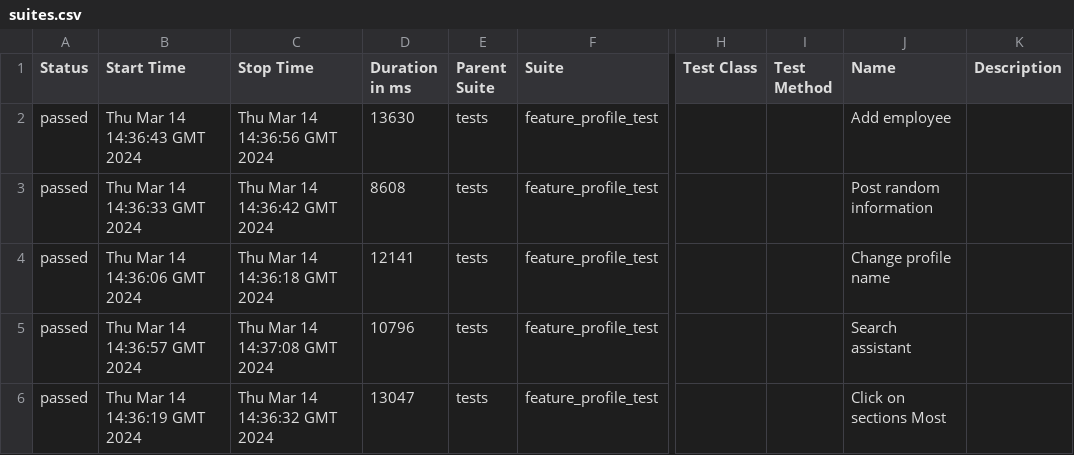
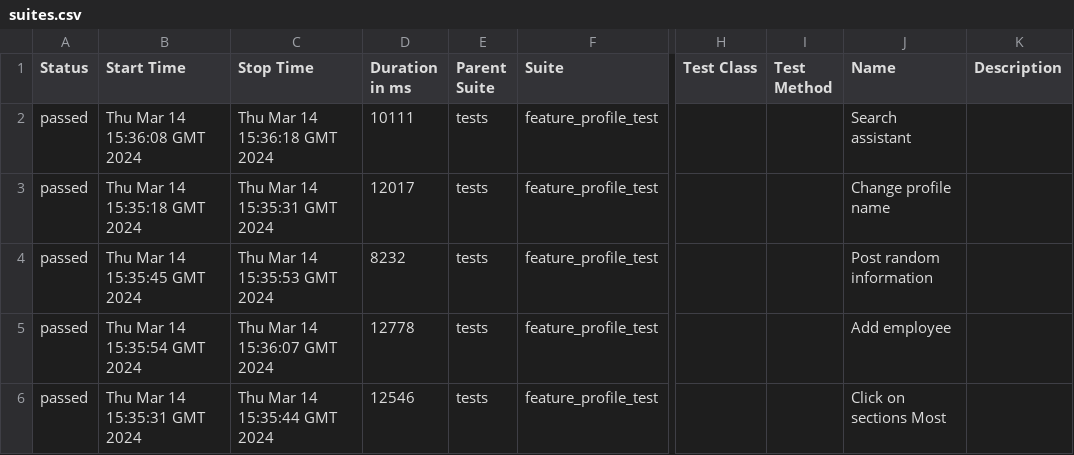
Before and after one commit to Roman1599/petrov-main, a CSV file: data/suites.csv, drawn as a sheet; only a part is shown, gaps mark what is left out; the diff names each change by its address in the sheet, - before the commit and + after, or states it on an @@ line.

```diff
--- a/data/suites.csv
+++ b/data/suites.csv
-B2 (Start Time): Thu Mar 14 14:36:43 GMT 2024
+B2 (Start Time): Thu Mar 14 15:36:08 GMT 2024
-C2 (Stop Time): Thu Mar 14 14:36:56 GMT 2024
+C2 (Stop Time): Thu Mar 14 15:36:18 GMT 2024
-D2 (Duration in ms): 13630
+D2 (Duration in ms): 10111
-J2 (Name): Add employee
+J2 (Name): Search assistant
-B3 (Start Time): Thu Mar 14 14:36:33 GMT 2024
+B3 (Start Time): Thu Mar 14 15:35:18 GMT 2024
-C3 (Stop Time): Thu Mar 14 14:36:42 GMT 2024
+C3 (Stop Time): Thu Mar 14 15:35:31 GMT 2024
-D3 (Duration in ms): 8608
+D3 (Duration in ms): 12017
-J3 (Name): Post random information
+J3 (Name): Change profile name
-B4 (Start Time): Thu Mar 14 14:36:06 GMT 2024
+B4 (Start Time): Thu Mar 14 15:35:45 GMT 2024
-C4 (Stop Time): Thu Mar 14 14:36:18 GMT 2024
+C4 (Stop Time): Thu Mar 14 15:35:53 GMT 2024
-D4 (Duration in ms): 12141
+D4 (Duration in ms): 8232
-J4 (Name): Change profile name
+J4 (Name): Post random information
-B5 (Start Time): Thu Mar 14 14:36:57 GMT 2024
+B5 (Start Time): Thu Mar 14 15:35:54 GMT 2024
-C5 (Stop Time): Thu Mar 14 14:37:08 GMT 2024
+C5 (Stop Time): Thu Mar 14 15:36:07 GMT 2024
-D5 (Duration in ms): 10796
+D5 (Duration in ms): 12778
-J5 (Name): Search assistant
+J5 (Name): Add employee
-B6 (Start Time): Thu Mar 14 14:36:19 GMT 2024
+B6 (Start Time): Thu Mar 14 15:35:31 GMT 2024
-C6 (Stop Time): Thu Mar 14 14:36:32 GMT 2024
+C6 (Stop Time): Thu Mar 14 15:35:44 GMT 2024
-D6 (Duration in ms): 13047
+D6 (Duration in ms): 12546
```
Also changed, not shown: 36 other files.
